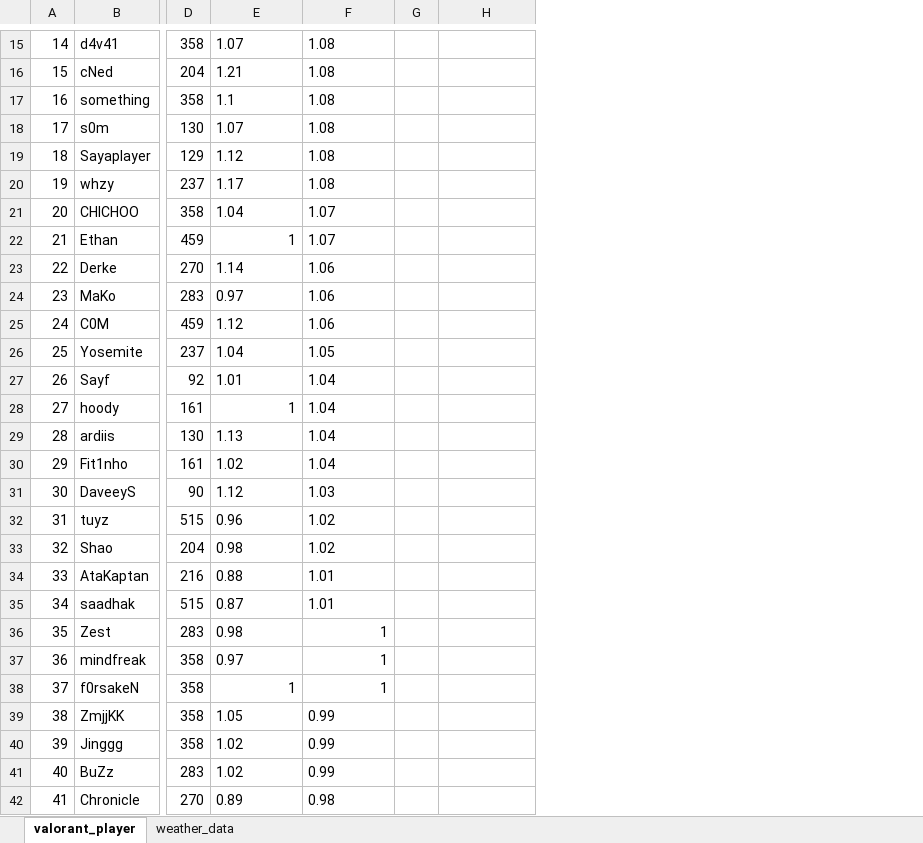
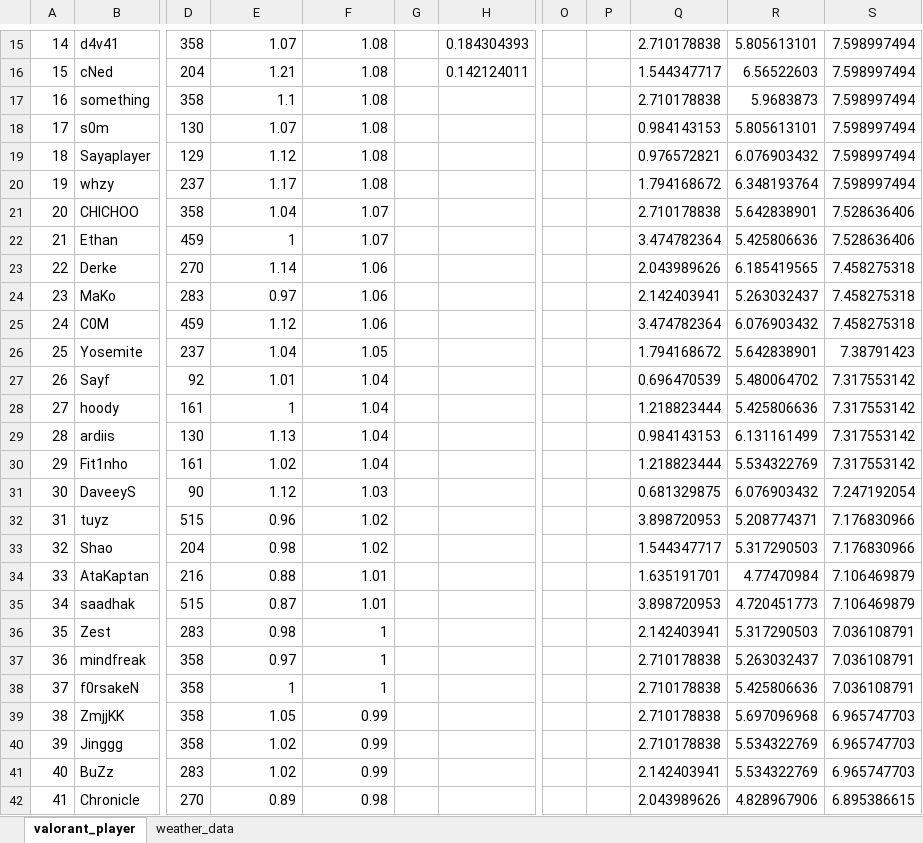
Before and after one commit to mhungdangbuonngu/ML2, an Excel workbook: labwork_1/dataset.xlsx, sheet valorant_player, drawn as a sheet; only a part is shown, gaps mark what is left out; values as stored, in another font and other column widths than the file's, no borders; the diff covers the shown part only; the diff names each change by its address in the sheet, - before the commit and + after, or states it on an @@ line.

```diff
--- a/labwork_1/dataset.xlsx (sheet valorant_player)
+++ b/labwork_1/dataset.xlsx (sheet valorant_player)
+column O, empty
+column P, empty
+column Q, rows 15-42: 2.710178838 | 1.544347717 | 2.710178838 | 0.984143153 | 0.976572821 | 1.794168672 | 2.710178838 | 3.474782364 | 2.043989626 | 2.142403941 | 3.474782364 | 1.794168672 | 0.696470539 | 1.218823444 | 0.984143153 | 1.218823444 | 0.681329875 | 3.898720953 | 1.544347717 | 1.635191701 | 3.898720953 | 2.142403941 | 2.710178838 | 2.710178838 | 2.710178838 | 2.710178838 | 2.142403941 | 2.043989626
+column R, rows 15-42: 5.805613101 | 6.56522603 | 5.9683873 | 5.805613101 | 6.076903432 | 6.348193764 | 5.642838901 | 5.425806636 | 6.185419565 | 5.263032437 | 6.076903432 | 5.642838901 | 5.480064702 | 5.425806636 | 6.131161499 | 5.534322769 | 6.076903432 | 5.208774371 | 5.317290503 | 4.77470984 | 4.720451773 | 5.317290503 | 5.263032437 | 5.425806636 | 5.697096968 | 5.534322769 | 5.534322769 | 4.828967906
+column S, rows 15-42: 7.598997494 | 7.598997494 | 7.598997494 | 7.598997494 | 7.598997494 | 7.598997494 | 7.528636406 | 7.528636406 | 7.458275318 | 7.458275318 | 7.458275318 | 7.38791423 | 7.317553142 | 7.317553142 | 7.317553142 | 7.317553142 | 7.247192054 | 7.176830966 | 7.176830966 | 7.106469879 | 7.106469879 | 7.036108791 | 7.036108791 | 7.036108791 | 6.965747703 | 6.965747703 | 6.965747703 | 6.895386615
-E15:F21 alignment: left
+E15:F21 alignment: right
-H15: (empty)
+H15: 0.184304393
-H16: (empty)
+H16: 0.142124011
-F22 alignment: left
+F22 alignment: right
-E23:F27 alignment: left
+E23:F27 alignment: right
-F28 alignment: left
+F28 alignment: right
-E29:F35 alignment: left
+E29:F35 alignment: right
-E36:E37 alignment: left
+E36:E37 alignment: right
-E39:F42 alignment: left
+E39:F42 alignment: right
```
Also changed, not shown: 28 edited cells and cell formats elsewhere in this sheet, sheet weather_data, 6 other files.
